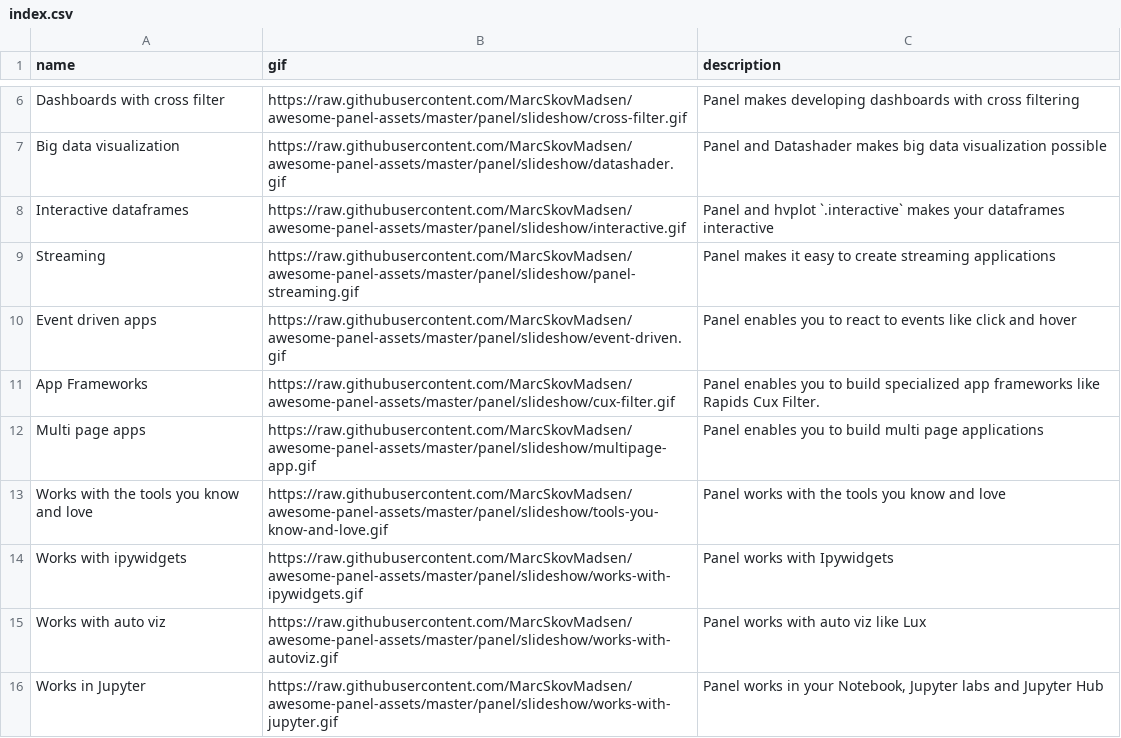
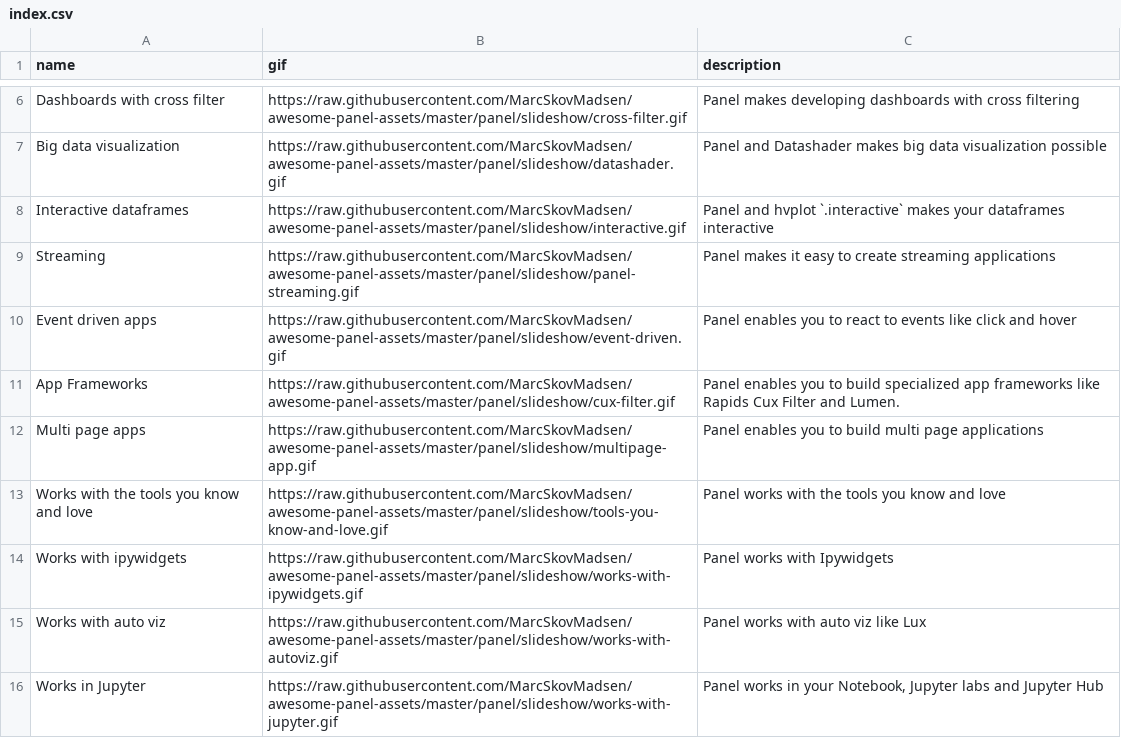
Before and after one commit to awesome-panel/awesome-panel-assets, a CSV file: panel/slideshow/index.csv, drawn as a sheet; only a part is shown, gaps mark what is left out.

Commit message:
add comment

```diff
--- a/panel/slideshow/index.csv
+++ b/panel/slideshow/index.csv
@@ -10,3 +10,3 @@ Streaming,https://raw.githubusercontent.com/MarcSkovMadsen/awesome-panel-assets/
 Event driven apps,https://raw.githubusercontent.com/MarcSkovMadsen/awesome-panel-assets/master/panel/slideshow/event-driven.gif,Panel enables you to react to events like click and hover
-App Frameworks,https://raw.githubusercontent.com/MarcSkovMadsen/awesome-panel-assets/master/panel/slideshow/cux-filter.gif,"Panel enables you to build specialized app frameworks like Rapids Cux Filter."
+App Frameworks,https://raw.githubusercontent.com/MarcSkovMadsen/awesome-panel-assets/master/panel/slideshow/cux-filter.gif,"Panel enables you to build specialized app frameworks like Rapids Cux Filter and Lumen."
 Multi page apps,https://raw.githubusercontent.com/MarcSkovMadsen/awesome-panel-assets/master/panel/slideshow/multipage-app.gif,Panel enables you to build multi page applications
```
